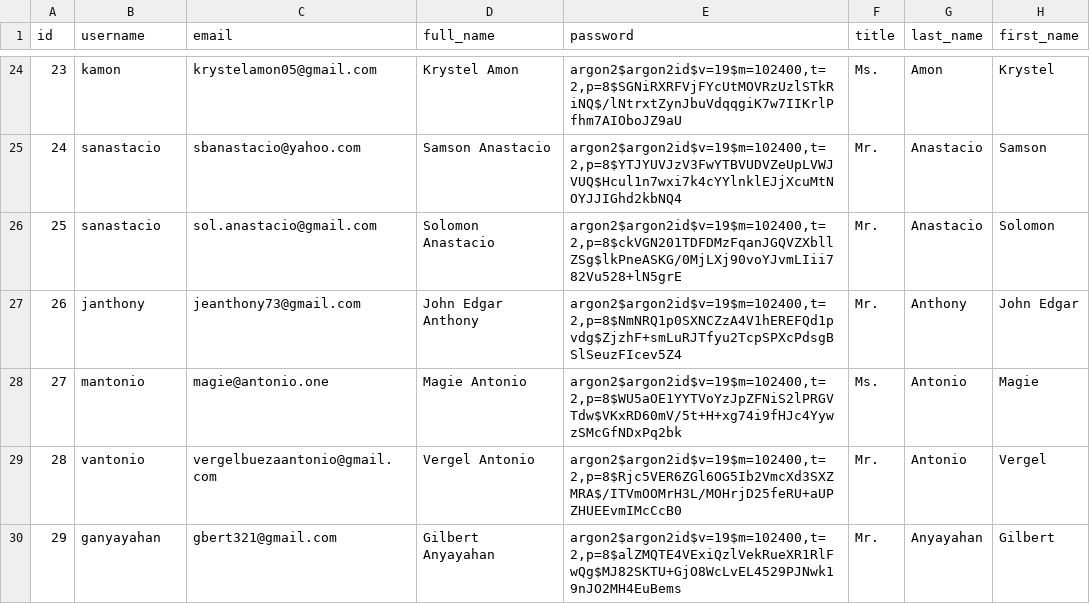
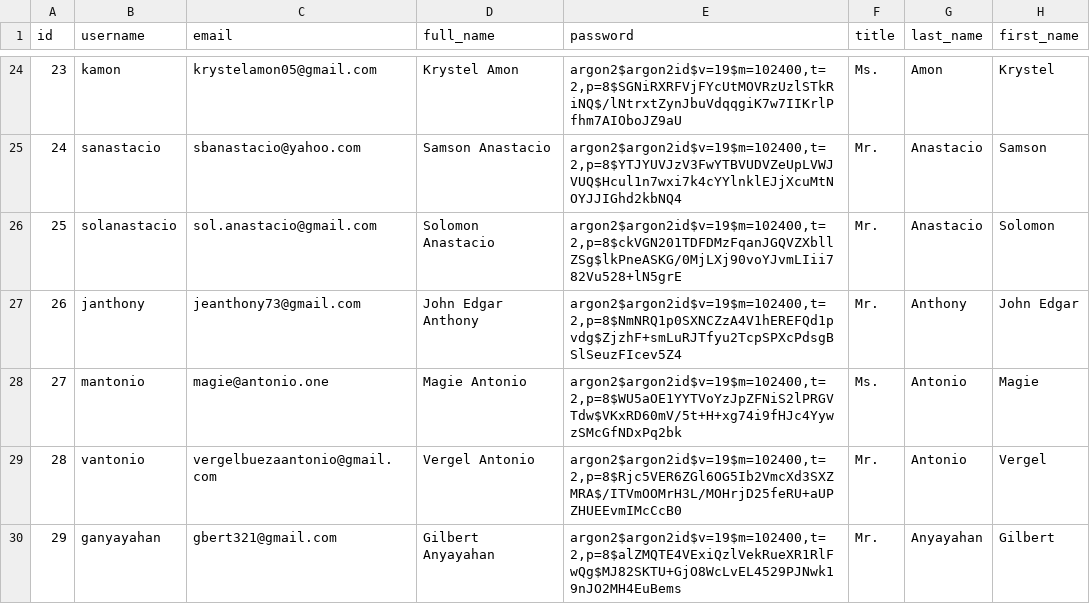
Before and after one commit to seii-chiro/pcs_moses_backend, a CSV file: users/management/commands/users.csv, drawn as a sheet; only a part is shown, gaps mark what is left out; the diff covers the shown part only; the diff names each change by its address in the sheet, - before the commit and + after, or states it on an @@ line.

```diff
--- a/users/management/commands/users.csv
+++ b/users/management/commands/users.csv
-B26 (username): sanastacio
+B26 (username): solanastacio
```
Also changed, not shown: 4 removed rows and 5 edited cells elsewhere in this file, 4 other files.
